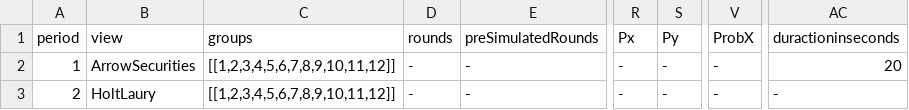
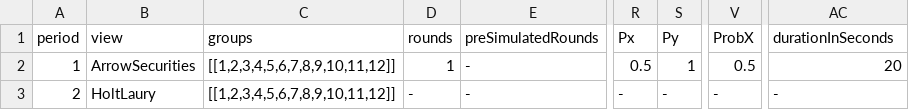
Before and after one commit to Leeps-Lab/redwood-risk-elicitation, a CSV file: small.csv, drawn as a sheet; only a part is shown, gaps mark what is left out; the diff names each change by its address in the sheet, - before the commit and + after, or states it on an @@ line.

```diff
--- a/small.csv
+++ b/small.csv
-AC1: duractioninseconds
+AC1: durationInSeconds
-D2 (rounds): -
+D2 (rounds): 1
-R2 (Px): -
+R2 (Px): 0.5
-S2 (Py): -
+S2 (Py): 1
-V2 (ProbX): -
+V2 (ProbX): 0.5
```
Also changed, not shown: config.csv, 1 other file.
